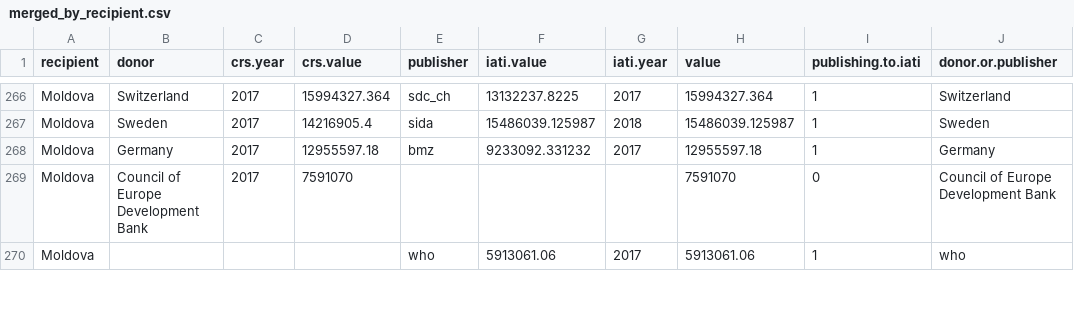
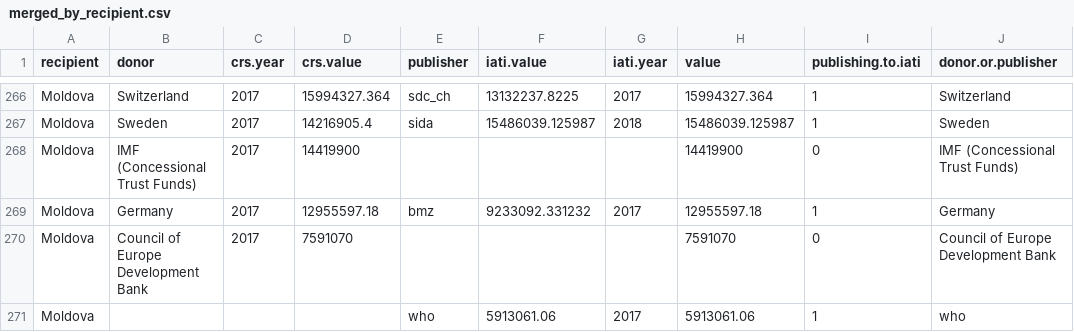
Before and after one commit to akmiller01/IATI-annual-report-2019, a CSV file: output/merged_by_recipient.csv, drawn as a sheet; only a part is shown, gaps mark what is left out; the diff covers the shown part only; the diff names each change by its address in the sheet, - before the commit and + after, or states it on an @@ line.

```diff
--- a/output/merged_by_recipient.csv
+++ b/output/merged_by_recipient.csv
+row 268: Moldova | IMF (Concessional Trust Funds) | 2017 | 14419900 |  |  |  | 14419900 | 0 | IMF (Concessional Trust Funds)
```
Also changed, not shown: 10 added rows and 11 removed rows elsewhere in this file, output/crs_by_recipient.csv, 1 other file.
